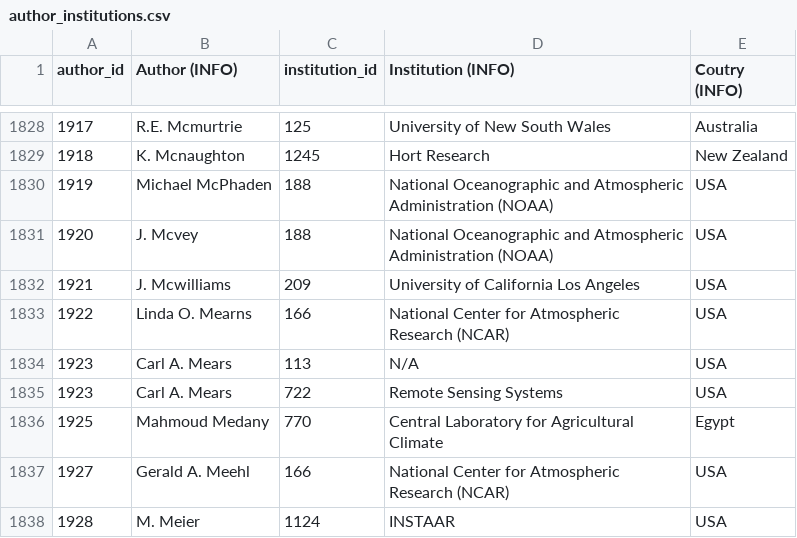
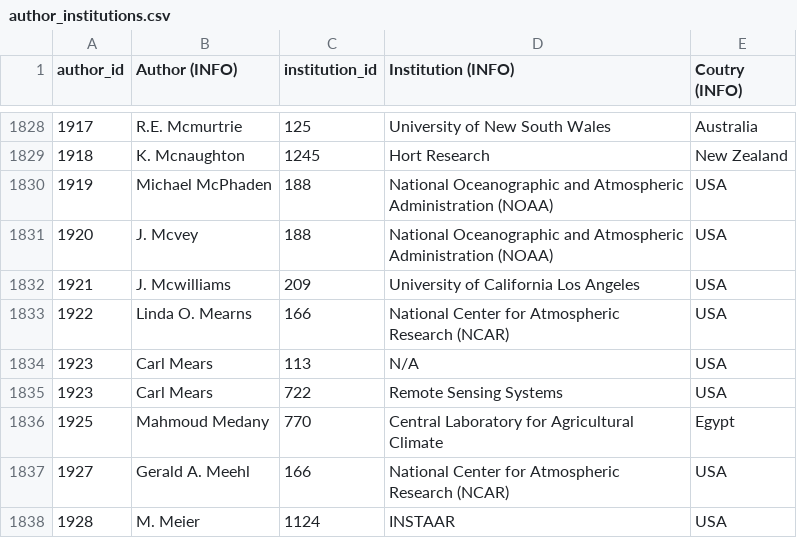
Before and after one commit to eric-brechemier/ipcc-database, a CSV file: data/author_institutions.csv, drawn as a sheet; only a part is shown, gaps mark what is left out.

Commit message:
Rename author 'Carl A. Mears' to 'Carl Mears'
This author has a single participation, in AR4 WGI Ch3,
where he is listed as 'C. Mears' or 'MEARS, Carl' in
the list of contributors in appendix II.

http://www.ipcc.ch/publications_and_data/ar4/wg1/en/ch3.html
http://www.ipcc.ch/publications_and_data/ar4/wg1/en/annexessannex-ii.html

This name appears in AR5.

```diff
--- a/data/author_institutions.csv
+++ b/data/author_institutions.csv
@@ -1833,4 +1833,4 @@ author_id,Author (INFO),institution_id,Institution (INFO),Coutry (INFO)
 1922,Linda O. Mearns,166,National Center for Atmospheric Research (NCAR),USA
-1923,Carl A. Mears,113,N/A,USA
-1923,Carl A. Mears,722,Remote Sensing Systems,USA
+1923,Carl Mears,113,N/A,USA
+1923,Carl Mears,722,Remote Sensing Systems,USA
 1925,Mahmoud Medany,770,Central Laboratory for Agricultural Climate,Egypt
```
Also changed, not shown: data/authors.csv, data/authors_by_country_ar_wg_cumulated_in_same_ar.csv, 1 other file.
